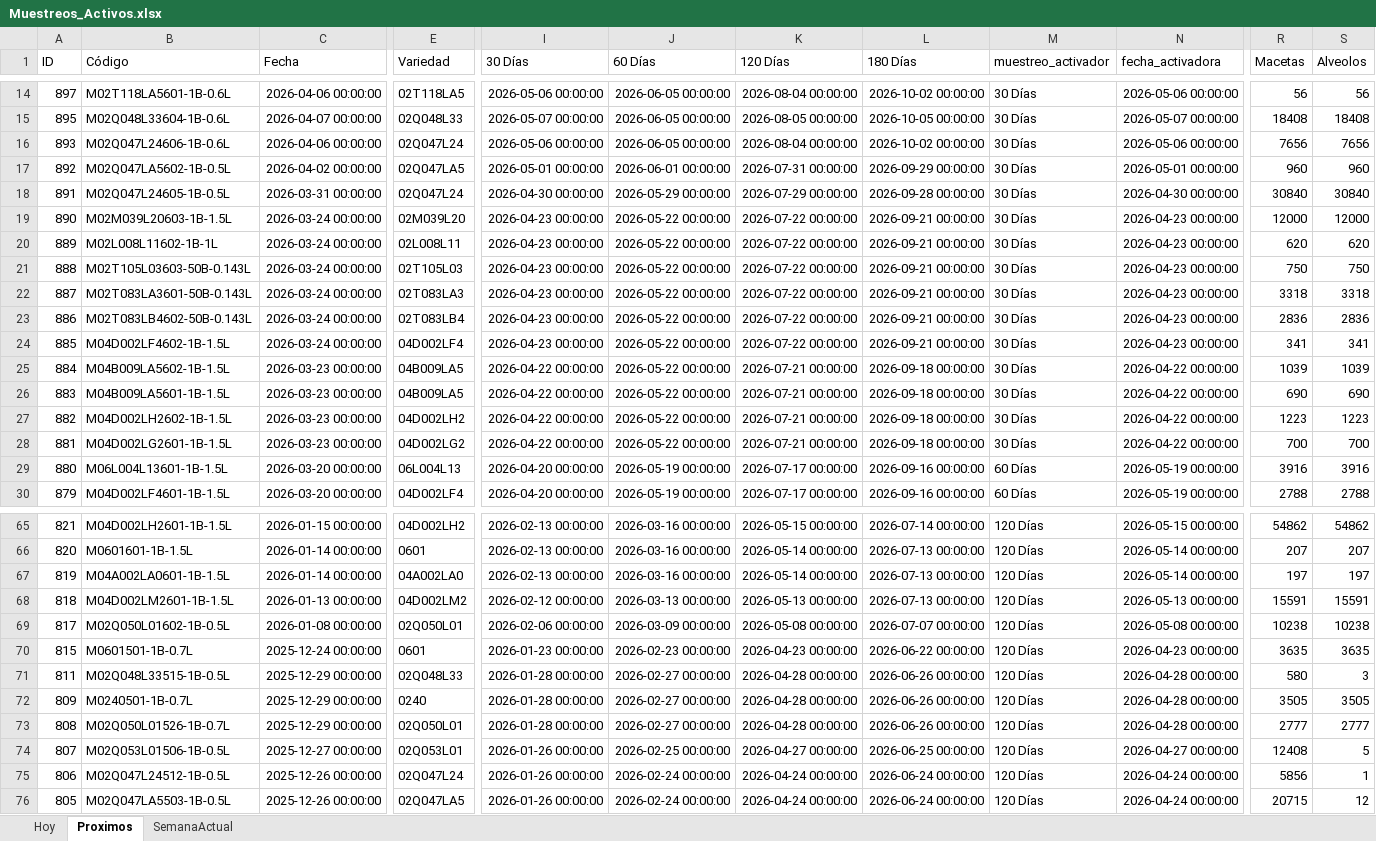
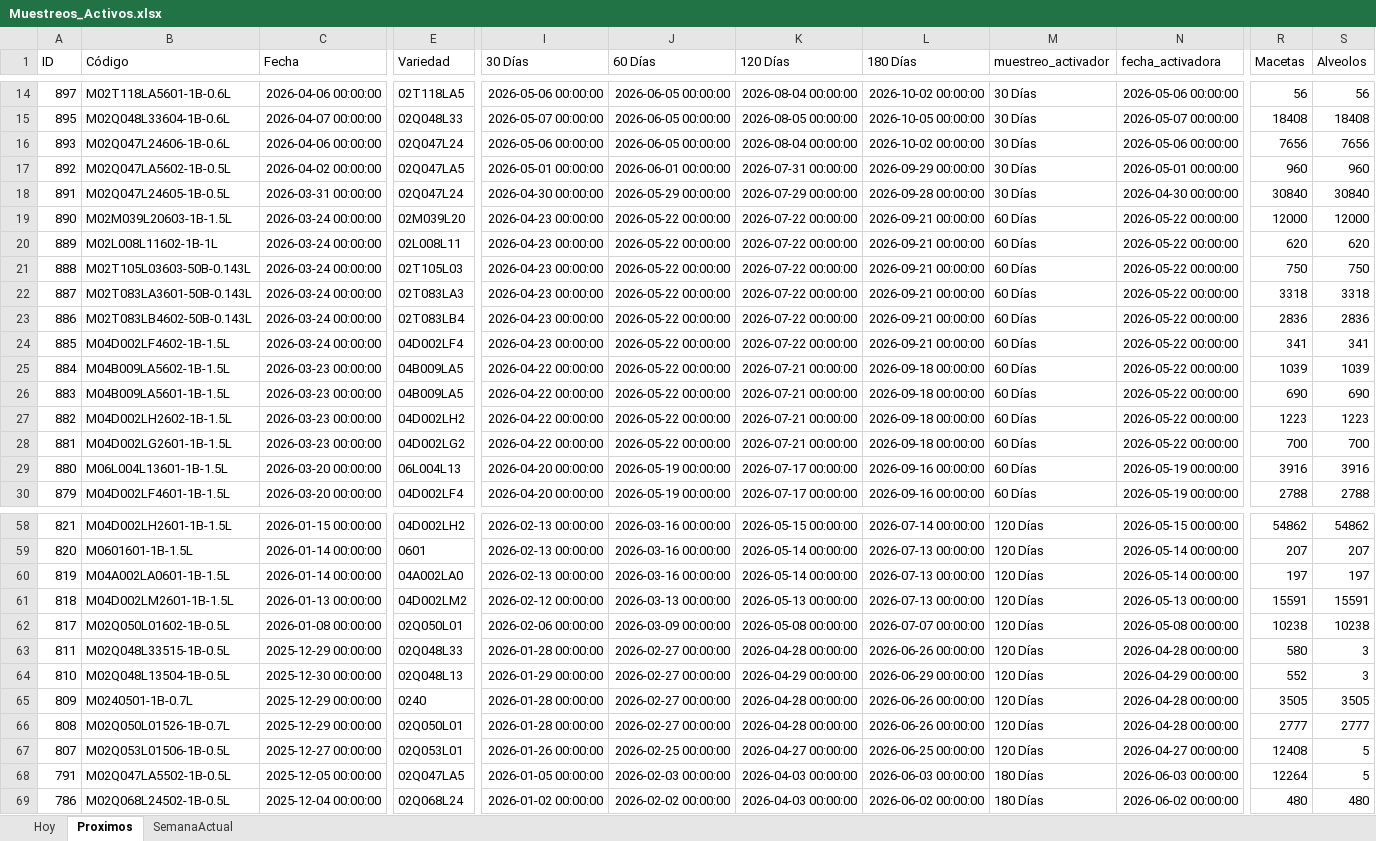
Before and after one commit to bryanvielma/MUESTREO_MACRO, an Excel workbook: output/Muestreos_Activos.xlsx, sheet Proximos, drawn as a sheet; only a part is shown, gaps mark what is left out; values as stored, in another font and other column widths than the file's, no borders; removed rows and columns are numbered as before the commit, all else as after; rows hold the shown columns only; the diff covers the shown part only; the diff names each change by its address in the sheet, - before the commit and + after, or states it on an @@ line.

```diff
--- a/output/Muestreos_Activos.xlsx (sheet Proximos)
+++ b/output/Muestreos_Activos.xlsx (sheet Proximos)
-M19:M28 (muestreo_activador): 30 Días
+M19:M28 (muestreo_activador): 60 Días
-N19:N24 (fecha_activadora): 2026-04-23 00:00:00
+N19:N24 (fecha_activadora): 2026-05-22 00:00:00
-N25:N28 (fecha_activadora): 2026-04-22 00:00:00
+N25:N28 (fecha_activadora): 2026-05-22 00:00:00
-row 70: 815 | M0601501-1B-0.7L | 2025-12-24 00:00:00 | 0601 | 2026-01-23 00:00:00 | 2026-02-23 00:00:00 | 2026-04-23 00:00:00 | 2026-06-22 00:00:00 | 120 Días | 2026-04-23 00:00:00 | 3635 | 3635
+row 64: 810 | M02Q048L13504-1B-0.5L | 2025-12-30 00:00:00 | 02Q048L13 | 2026-01-29 00:00:00 | 2026-02-27 00:00:00 | 2026-04-29 00:00:00 | 2026-06-29 00:00:00 | 120 Días | 2026-04-29 00:00:00 | 552 | 3
-A68 (ID): 806
+A68 (ID): 791
-B68 (Código): M02Q047L24512-1B-0.5L
+B68 (Código): M02Q047LA5502-1B-0.5L
-C68 (Fecha): 2025-12-26 00:00:00
+C68 (Fecha): 2025-12-05 00:00:00
-E68 (Variedad): 02Q047L24
+E68 (Variedad): 02Q047LA5
-I68 (30 Días): 2026-01-26 00:00:00
+I68 (30 Días): 2026-01-05 00:00:00
-J68 (60 Días): 2026-02-24 00:00:00
+J68 (60 Días): 2026-02-03 00:00:00
-K68:K69 (120 Días): 2026-04-24 00:00:00
+K68:K69 (120 Días): 2026-04-03 00:00:00
-L68 (180 Días): 2026-06-24 00:00:00
+L68 (180 Días): 2026-06-03 00:00:00
-M68:M69 (muestreo_activador): 120 Días
+M68:M69 (muestreo_activador): 180 Días
-N68 (fecha_activadora): 2026-04-24 00:00:00
+N68 (fecha_activadora): 2026-06-03 00:00:00
-R68 (Macetas): 5856
+R68 (Macetas): 12264
-S68 (Alveolos): 1
+S68 (Alveolos): 5
-A69 (ID): 805
+A69 (ID): 786
-B69 (Código): M02Q047LA5503-1B-0.5L
+B69 (Código): M02Q068L24502-1B-0.5L
-C69 (Fecha): 2025-12-26 00:00:00
+C69 (Fecha): 2025-12-04 00:00:00
-E69 (Variedad): 02Q047LA5
+E69 (Variedad): 02Q068L24
-I69 (30 Días): 2026-01-26 00:00:00
+I69 (30 Días): 2026-01-02 00:00:00
-J69 (60 Días): 2026-02-24 00:00:00
+J69 (60 Días): 2026-02-02 00:00:00
-L69 (180 Días): 2026-06-24 00:00:00
+L69 (180 Días): 2026-06-02 00:00:00
-N69 (fecha_activadora): 2026-04-24 00:00:00
+N69 (fecha_activadora): 2026-06-02 00:00:00
-R69 (Macetas): 20715
+R69 (Macetas): 480
-S69 (Alveolos): 12
+S69 (Alveolos): 480
```
Also changed, not shown: 4 added rows, 11 removed rows and 67 edited cells elsewhere in this sheet, sheet SemanaActual, sheet Hoy, data/BioTecnos.xlsx, 5 other files.
